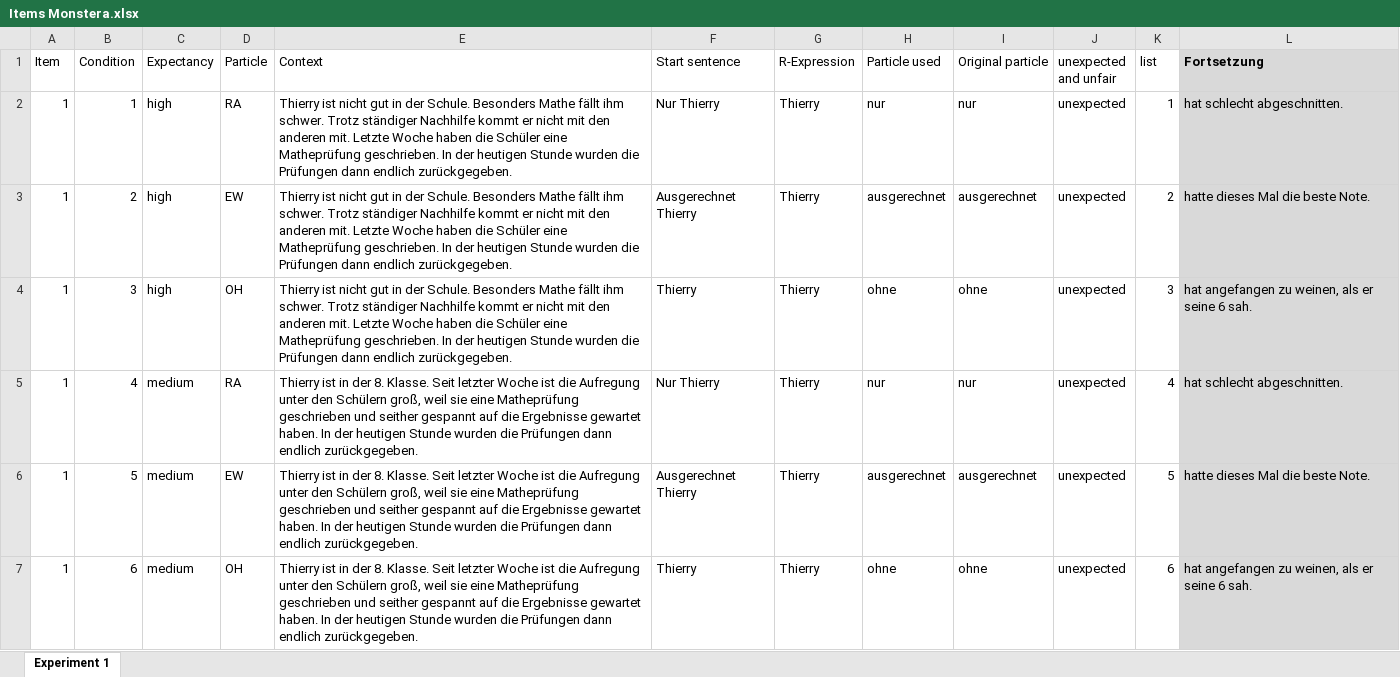
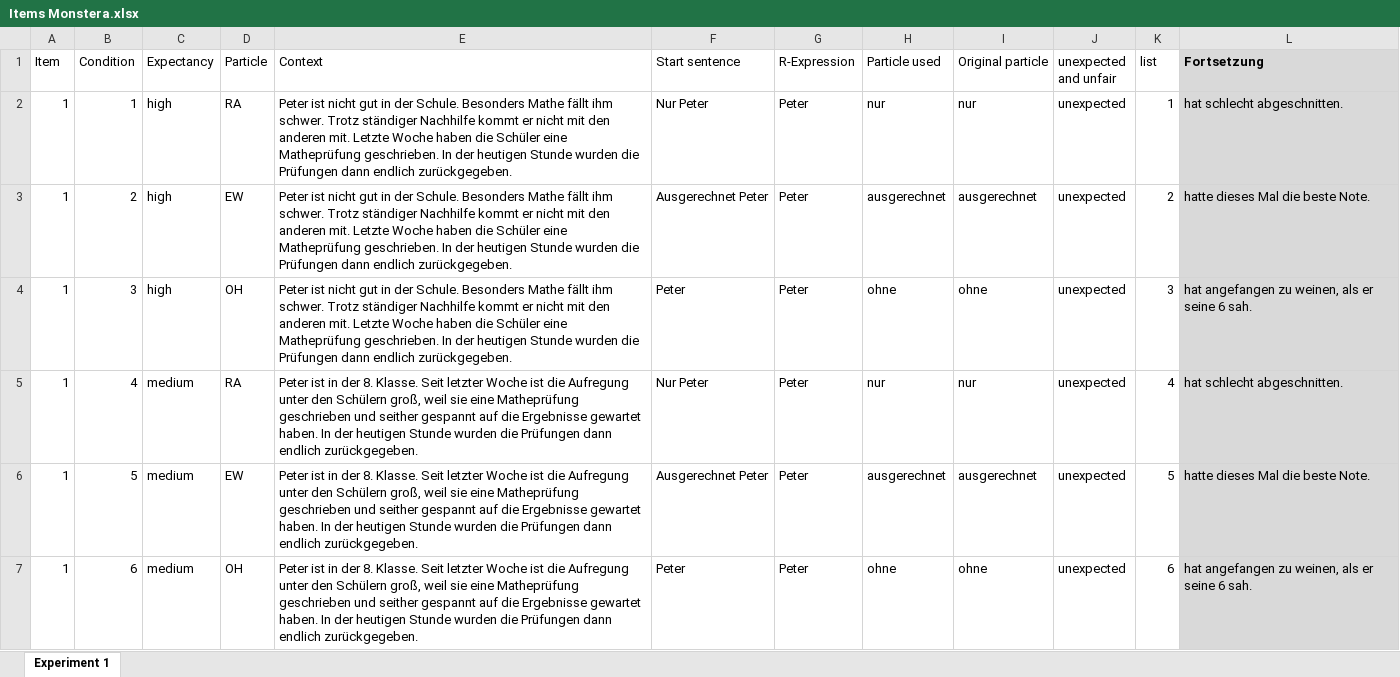
Before and after one commit to MaAnnedore/Monstera, an Excel workbook: Items Monstera.xlsx, sheet Experiment 1, drawn as a sheet; only a part is shown; values as stored, in another font and other column widths than the file's, no borders; table styles not drawn; the diff covers the shown part only; the diff names each change by its address in the sheet, - before the commit and + after, or states it on an @@ line.

Commit message:
Update Items Monstera

```diff
--- a/Items Monstera.xlsx (sheet Experiment 1)
+++ b/Items Monstera.xlsx (sheet Experiment 1)
-E2:E4 (Context): Thierry ist nicht…
+E2:E4 (Context): Peter ist nicht…
-F2 (Start sentence): Nur Thierry
+F2 (Start sentence): Nur Peter
-G2:G7 (R-Expression): Thierry
+G2:G7 (R-Expression): Peter
-F3 (Start sentence): Ausgerechnet Thierry
+F3 (Start sentence): Ausgerechnet Peter
-F4 (Start sentence): Thierry
+F4 (Start sentence): Peter
-E5:E7 (Context): Thierry ist in…
+E5:E7 (Context): Peter ist in…
-F5 (Start sentence): Nur Thierry
+F5 (Start sentence): Nur Peter
-F6 (Start sentence): Ausgerechnet Thierry
+F6 (Start sentence): Ausgerechnet Peter
-F7 (Start sentence): Thierry
+F7 (Start sentence): Peter
```
Also changed, not shown: 69 edited cells and cell formats elsewhere in this sheet.
